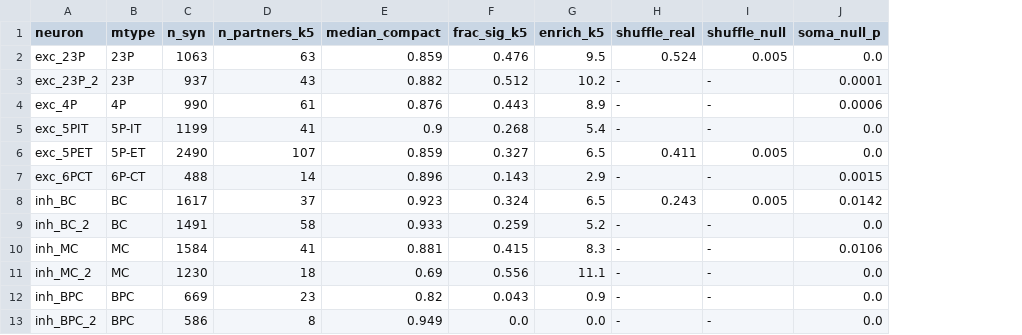
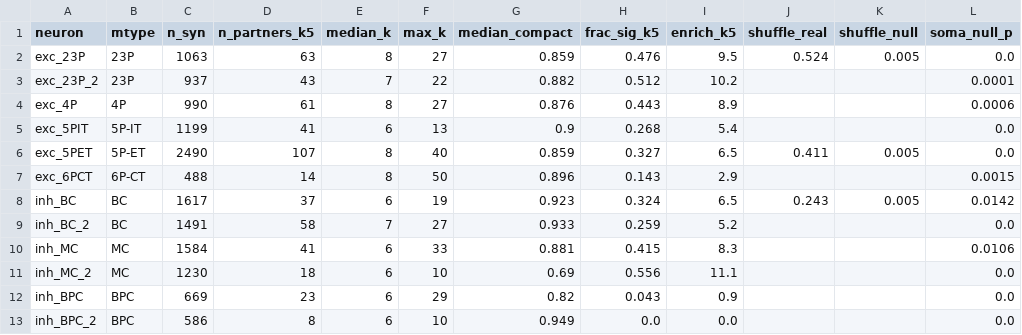
Before and after one commit to saivoru777-ship-it/neurostat-input-clustering, a CSV file: results/paper_summary_table.csv, drawn as a sheet; addresses are those after the commit; the diff names each change by its address in the sheet, - before the commit and + after, or states it on an @@ line.

```diff
--- a/results/paper_summary_table.csv
+++ b/results/paper_summary_table.csv
+column E (median_k), rows 2-13: 8 | 7 | 8 | 6 | 8 | 8 | 6 | 7 | 6 | 6 | 6 | 6
+column F (max_k), rows 2-13: 27 | 22 | 27 | 13 | 40 | 50 | 19 | 27 | 33 | 10 | 29 | 10
-J3:J5 (shuffle_real): -
+J3:J5 (shuffle_real): (empty)
-K3:K5 (shuffle_null): -
+K3:K5 (shuffle_null): (empty)
-J7 (shuffle_real): -
+J7 (shuffle_real): (empty)
-K7 (shuffle_null): -
+K7 (shuffle_null): (empty)
-J9:J13 (shuffle_real): -
+J9:J13 (shuffle_real): (empty)
-K9:K13 (shuffle_null): -
+K9:K13 (shuffle_null): (empty)
```
Also changed, not shown: 3 other files.
